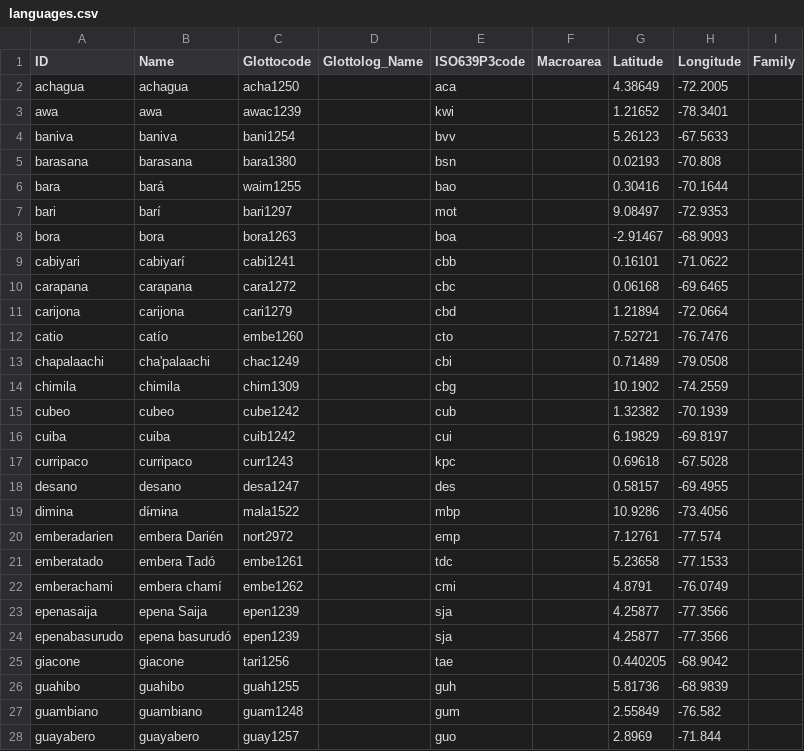
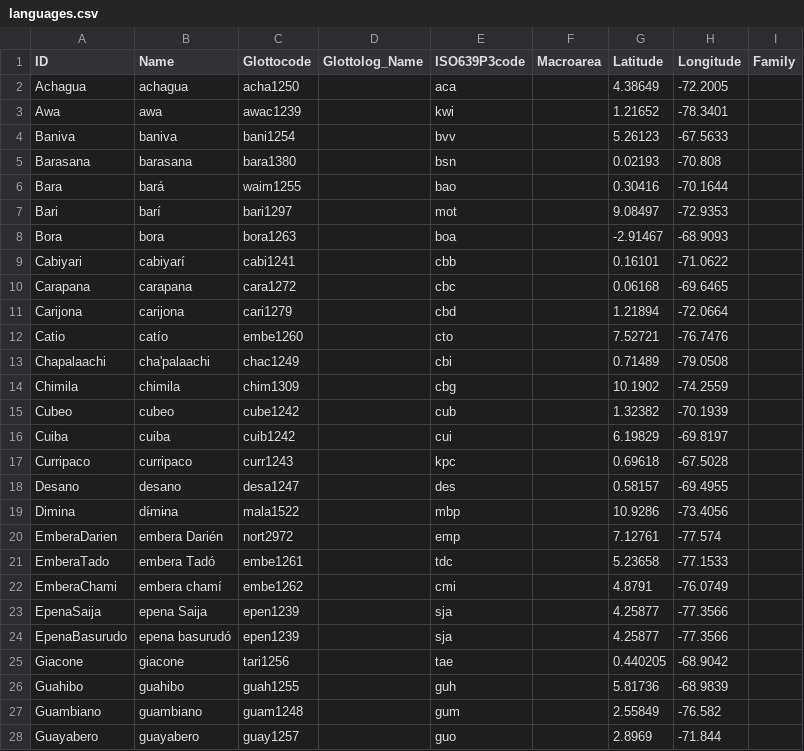
Before and after one commit to lexibank/chaconcolumbian, a CSV file: cldf/languages.csv, drawn as a sheet; only a part is shown; the diff covers the shown part only.

```diff
--- a/cldf/languages.csv
+++ b/cldf/languages.csv
@@ -1,28 +1,28 @@
 ID,Name,Glottocode,Glottolog_Name,ISO639P3code,Macroarea,Latitude,Longitude,Family
-achagua,achagua,acha1250,,aca,,4.38649,-72.2005,
-awa,awa,awac1239,,kwi,,1.21652,-78.3401,
-baniva,baniva,bani1254,,bvv,,5.26123,-67.5633,
-barasana,barasana,bara1380,,bsn,,0.02193,-70.808,
-bara,bará,waim1255,,bao,,0.30416,-70.1644,
-bari,barí,bari1297,,mot,,9.08497,-72.9353,
-bora,bora,bora1263,,boa,,-2.91467,-68.9093,
-cabiyari,cabiyarí,cabi1241,,cbb,,0.16101,-71.0622,
-carapana,carapana,cara1272,,cbc,,0.06168,-69.6465,
-carijona,carijona,cari1279,,cbd,,1.21894,-72.0664,
-catio,catío,embe1260,,cto,,7.52721,-76.7476,
-chapalaachi,cha'palaachi,chac1249,,cbi,,0.71489,-79.0508,
-chimila,chimila,chim1309,,cbg,,10.1902,-74.2559,
-cubeo,cubeo,cube1242,,cub,,1.32382,-70.1939,
-cuiba,cuiba,cuib1242,,cui,,6.19829,-69.8197,
-curripaco,curripaco,curr1243,,kpc,,0.69618,-67.5028,
-desano,desano,desa1247,,des,,0.58157,-69.4955,
-dimina,dí̵mi̵na,mala1522,,mbp,,10.9286,-73.4056,
-emberadarien,embera Darién,nort2972,,emp,,7.12761,-77.574,
-emberatado,embera Tadó,embe1261,,tdc,,5.23658,-77.1533,
-emberachami,embera chamí,embe1262,,cmi,,4.8791,-76.0749,
-epenasaija,epena Saija,epen1239,,sja,,4.25877,-77.3566,
-epenabasurudo,epena basurudó,epen1239,,sja,,4.25877,-77.3566,
-giacone,giacone,tari1256,,tae,,0.440205,-68.9042,
-guahibo,guahibo,guah1255,,guh,,5.81736,-68.9839,
-guambiano,guambiano,guam1248,,gum,,2.55849,-76.582,
-guayabero,guayabero,guay1257,,guo,,2.8969,-71.844,
+Achagua,achagua,acha1250,,aca,,4.38649,-72.2005,
+Awa,awa,awac1239,,kwi,,1.21652,-78.3401,
+Baniva,baniva,bani1254,,bvv,,5.26123,-67.5633,
+Barasana,barasana,bara1380,,bsn,,0.02193,-70.808,
+Bara,bará,waim1255,,bao,,0.30416,-70.1644,
+Bari,barí,bari1297,,mot,,9.08497,-72.9353,
+Bora,bora,bora1263,,boa,,-2.91467,-68.9093,
+Cabiyari,cabiyarí,cabi1241,,cbb,,0.16101,-71.0622,
+Carapana,carapana,cara1272,,cbc,,0.06168,-69.6465,
+Carijona,carijona,cari1279,,cbd,,1.21894,-72.0664,
+Catio,catío,embe1260,,cto,,7.52721,-76.7476,
+Chapalaachi,cha'palaachi,chac1249,,cbi,,0.71489,-79.0508,
+Chimila,chimila,chim1309,,cbg,,10.1902,-74.2559,
+Cubeo,cubeo,cube1242,,cub,,1.32382,-70.1939,
+Cuiba,cuiba,cuib1242,,cui,,6.19829,-69.8197,
+Curripaco,curripaco,curr1243,,kpc,,0.69618,-67.5028,
+Desano,desano,desa1247,,des,,0.58157,-69.4955,
+Dimina,dí̵mi̵na,mala1522,,mbp,,10.9286,-73.4056,
+EmberaDarien,embera Darién,nort2972,,emp,,7.12761,-77.574,
+EmberaTado,embera Tadó,embe1261,,tdc,,5.23658,-77.1533,
+EmberaChami,embera chamí,embe1262,,cmi,,4.8791,-76.0749,
+EpenaSaija,epena Saija,epen1239,,sja,,4.25877,-77.3566,
+EpenaBasurudo,epena basurudó,epen1239,,sja,,4.25877,-77.3566,
+Giacone,giacone,tari1256,,tae,,0.440205,-68.9042,
+Guahibo,guahibo,guah1255,,guh,,5.81736,-68.9839,
+Guambiano,guambiano,guam1248,,gum,,2.55849,-76.582,
+Guayabero,guayabero,guay1257,,guo,,2.8969,-71.844,
```
Also changed, not shown: 42 edited cells elsewhere in this file, cldf/forms.csv, 6 other files.
